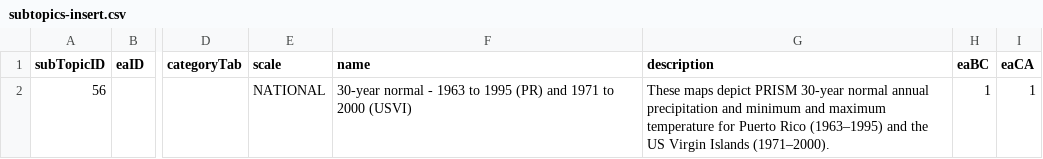
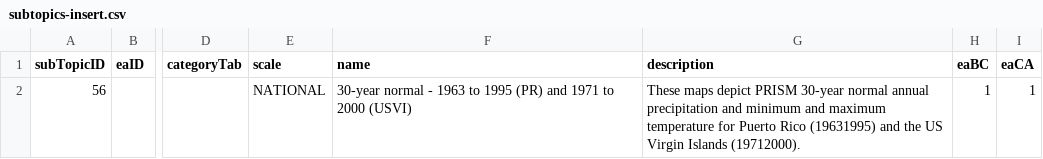
Before and after one commit to USEPA/EnviroAtlas_DB, a CSV file: changes/local/64-add-PRVI-PRISM/subtopics-insert.csv, drawn as a sheet; only a part is shown, gaps mark what is left out; the diff names each change by its address in the sheet, - before the commit and + after, or states it on an @@ line.

```diff
--- a/changes/local/64-add-PRVI-PRISM/subtopics-insert.csv
+++ b/changes/local/64-add-PRVI-PRISM/subtopics-insert.csv
-G2 (description): …Puerto Rico (1963–1995) and the US Virgin Islands (1971–2000).
+G2 (description): …Puerto Rico (19631995) and the US Virgin Islands (19712000).
```
Also changed, not shown: changes/local/64-add-PRVI-PRISM/layers-insert.csv.
